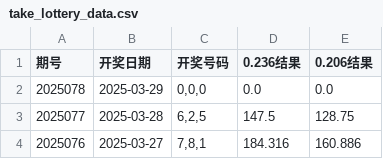
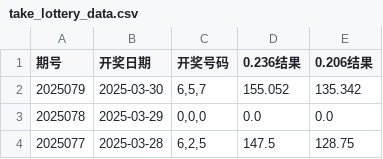
Before and after one commit to suwei8/3D-Genius, a CSV file: take_lottery_data.csv, drawn as a sheet; only a part is shown; the shorter side is filled out with more unchanged rows; the diff names each change by its address in the sheet, - before the commit and + after, or states it on an @@ line.

```diff
--- a/take_lottery_data.csv
+++ b/take_lottery_data.csv
+row 2: 2025079 | 2025-03-30 | 6,5,7 | 155.052 | 135.342
```
